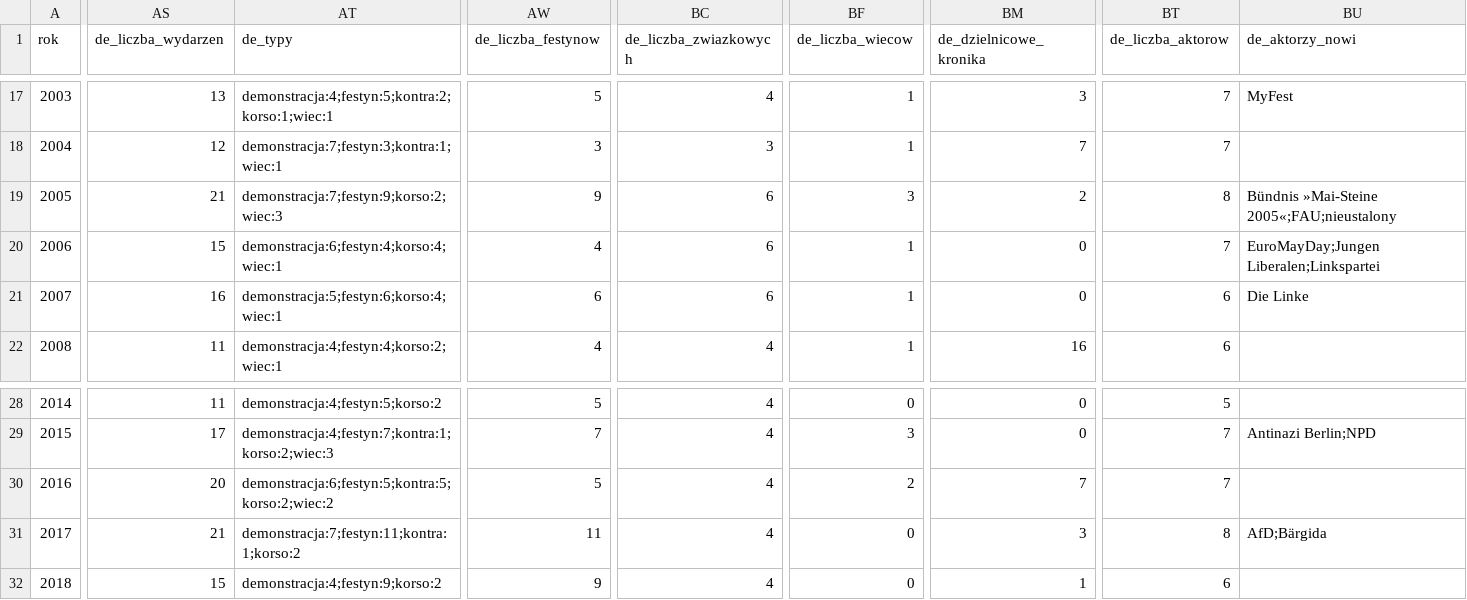
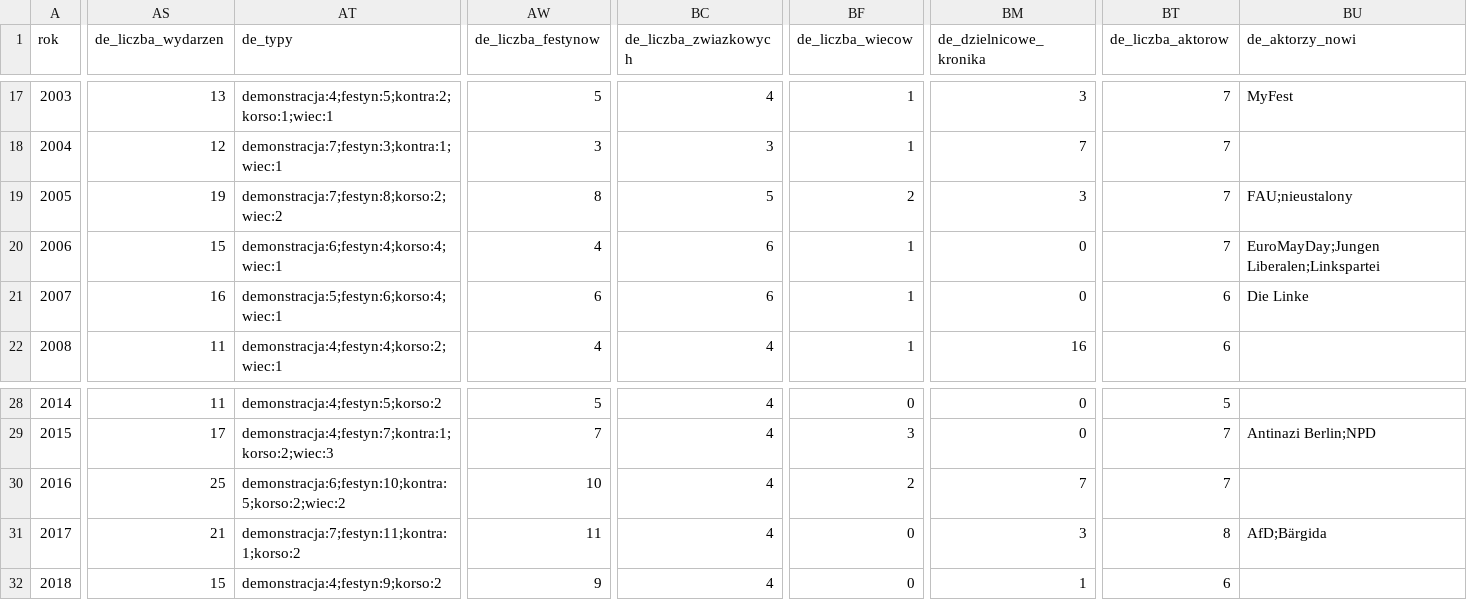
Before and after one commit to paweldow1/1.-Maja, a CSV file: pipeline/output/pole.csv, drawn as a sheet; only a part is shown, gaps mark what is left out; the diff covers the shown part only; the diff names each change by its address in the sheet, - before the commit and + after, or states it on an @@ line.

```diff
--- a/pipeline/output/pole.csv
+++ b/pipeline/output/pole.csv
-AS19 (de_liczba_wydarzen): 21
+AS19 (de_liczba_wydarzen): 19
-AT19 (de_typy): demonstracja:7;festyn:9;korso:2;wiec:3
+AT19 (de_typy): demonstracja:7;festyn:8;korso:2;wiec:2
-AW19 (de_liczba_festynow): 9
+AW19 (de_liczba_festynow): 8
-BC19 (de_liczba_zwiazkowych): 6
+BC19 (de_liczba_zwiazkowych): 5
-BF19 (de_liczba_wiecow): 3
+BF19 (de_liczba_wiecow): 2
-BM19 (de_dzielnicowe_kronika): 2
+BM19 (de_dzielnicowe_kronika): 3
-BT19 (de_liczba_aktorow): 8
+BT19 (de_liczba_aktorow): 7
-BU19 (de_aktorzy_nowi): Bündnis »Mai-Steine 2005«;FAU;nieustalony
+BU19 (de_aktorzy_nowi): FAU;nieustalony
-AS30 (de_liczba_wydarzen): 20
+AS30 (de_liczba_wydarzen): 25
-AT30 (de_typy): demonstracja:6;festyn:5;kontra:5;korso:2;wiec:2
+AT30 (de_typy): demonstracja:6;festyn:10;kontra:5;korso:2;wiec:2
-AW30 (de_liczba_festynow): 5
+AW30 (de_liczba_festynow): 10
```
Also changed, not shown: 6 edited cells elsewhere in this file, pipeline/input/dzielnicowe.tsv, pipeline/input/wydarzenia_reczne.tsv, 13 other files.
